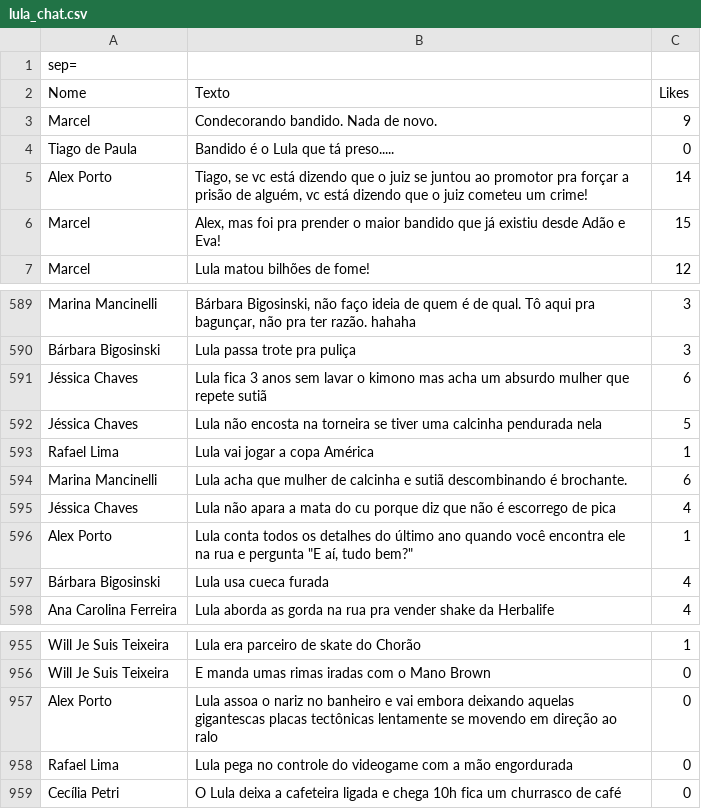
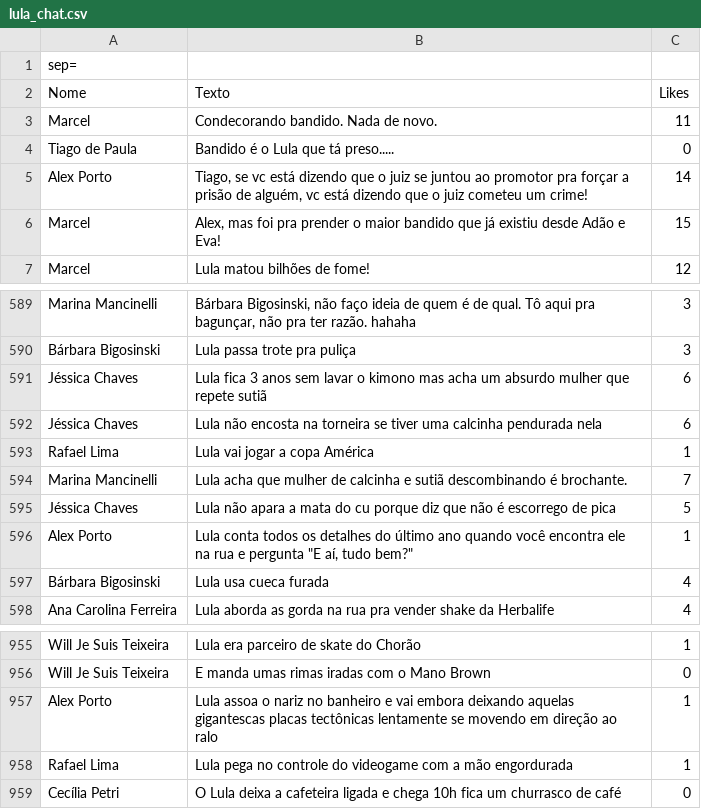
Before and after one commit to aporto/pcg, a CSV file: chat_do_lula/lula_chat.csv, drawn as a sheet; only a part is shown, gaps mark what is left out; the diff covers the shown part only.

```diff
--- a/chat_do_lula/lula_chat.csv
+++ b/chat_do_lula/lula_chat.csv
@@ -2,3 +2,3 @@ sep=
 Nome	Texto	Likes
-Marcel	Condecorando bandido. Nada de novo.	9
+Marcel	Condecorando bandido. Nada de novo.	11
 Tiago de Paula	Bandido é o Lula que tá preso.....	0
@@ -591,6 +591,6 @@ Bárbara Bigosinski	Lula passa trote pra puliça	3
 Jéssica Chaves	Lula fica 3 anos sem lavar o kimono mas acha um absurdo mulher que repete sutiã	6
-Jéssica Chaves	Lula não encosta na torneira se tiver uma calcinha pendurada nela	5
+Jéssica Chaves	Lula não encosta na torneira se tiver uma calcinha pendurada nela	6
 Rafael Lima	Lula vai jogar a copa América	1
-Marina Mancinelli	Lula acha que mulher de calcinha e sutiã descombinando é brochante.	6
-Jéssica Chaves	Lula não apara a mata do cu porque diz que não é escorrego de pica	4
+Marina Mancinelli	Lula acha que mulher de calcinha e sutiã descombinando é brochante.	7
+Jéssica Chaves	Lula não apara a mata do cu porque diz que não é escorrego de pica	5
 Alex Porto	Lula conta todos os detalhes do último ano quando você encontra ele na rua e pergunta "E aí, tudo bem?"	1
@@ -956,4 +956,4 @@ Will Je Suis Teixeira	Lula era parceiro de skate do Chorão	1
 Will Je Suis Teixeira	E manda umas rimas iradas com o Mano Brown	0
-Alex Porto	Lula assoa o nariz no banheiro e vai embora deixando aquelas gigantescas placas tectônicas lentamente se movendo em direção ao ralo	0
-Rafael Lima	Lula pega no controle do videogame com a mão engordurada	0
+Alex Porto	Lula assoa o nariz no banheiro e vai embora deixando aquelas gigantescas placas tectônicas lentamente se movendo em direção ao ralo	1
+Rafael Lima	Lula pega no controle do videogame com a mão engordurada	1
 Cecília Petri	O Lula deixa a cafeteira ligada e chega 10h fica um churrasco de café	0
```
Also changed, not shown: 28 added rows and 6 edited cells elsewhere in this file, chat_do_lula/lula_chat_statistics.csv, 2 other files.
